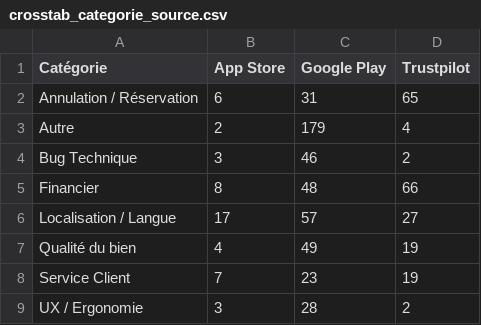
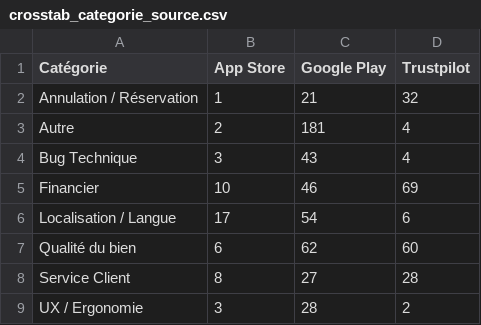
Before and after one commit to ngsanogo/feb26_dpm_abritel, a CSV file: data/crosstab_categorie_source.csv, drawn as a sheet.

```diff
--- a/data/crosstab_categorie_source.csv
+++ b/data/crosstab_categorie_source.csv
@@ -1,9 +1,9 @@
 Catégorie,App Store,Google Play,Trustpilot
-Annulation / Réservation,6,31,65
-Autre,2,179,4
-Bug Technique,3,46,2
-Financier,8,48,66
-Localisation / Langue,17,57,27
-Qualité du bien,4,49,19
-Service Client,7,23,19
+Annulation / Réservation,1,21,32
+Autre,2,181,4
+Bug Technique,3,43,4
+Financier,10,46,69
+Localisation / Langue,17,54,6
+Qualité du bien,6,62,60
+Service Client,8,27,28
 UX / Ergonomie,3,28,2
```
Also changed, not shown: data/crosstab_categorie_gravite.csv, data/priorisation_categories.csv, 5 other files.
